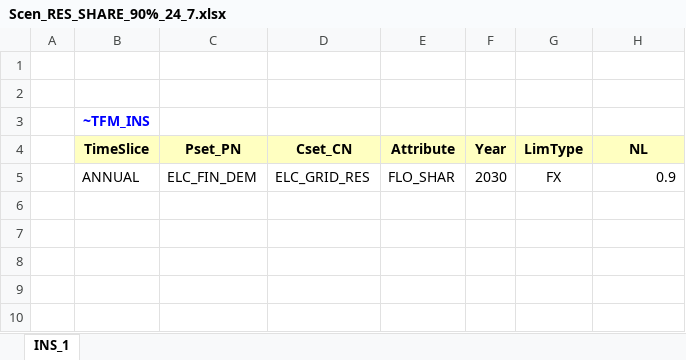
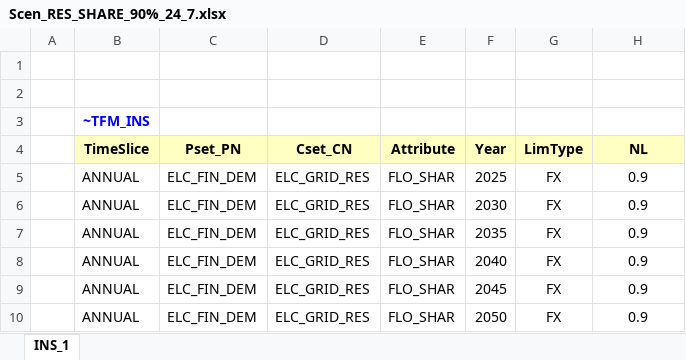
Before and after one commit to kaixiangfeng/TIMES, an Excel workbook: SuppXLS/Scen_RES_SHARE_90%_24_7.xlsx, sheet INS_1, drawn as a sheet; values as stored, in another font and other column widths than the file's, no borders; addresses are those after the commit; the diff names each change by its address in the sheet, - before the commit and + after, or states it on an @@ line.

Commit message:
Add files via upload

```diff
--- a/SuppXLS/Scen_RES_SHARE_90%_24_7.xlsx (sheet INS_1)
+++ b/SuppXLS/Scen_RES_SHARE_90%_24_7.xlsx (sheet INS_1)
+row 5:  | ANNUAL | ELC_FIN_DEM | ELC_GRID_RES | FLO_SHAR | 2025 | FX | 0.9
-H6 alignment: right
+H6 alignment: center
+row 7:  | ANNUAL | ELC_FIN_DEM | ELC_GRID_RES | FLO_SHAR | 2035 | FX | 0.9
+row 8:  | ANNUAL | ELC_FIN_DEM | ELC_GRID_RES | FLO_SHAR | 2040 | FX | 0.9
+row 9:  | ANNUAL | ELC_FIN_DEM | ELC_GRID_RES | FLO_SHAR | 2045 | FX | 0.9
+row 10:  | ANNUAL | ELC_FIN_DEM | ELC_GRID_RES | FLO_SHAR | 2050 | FX | 0.9
```
